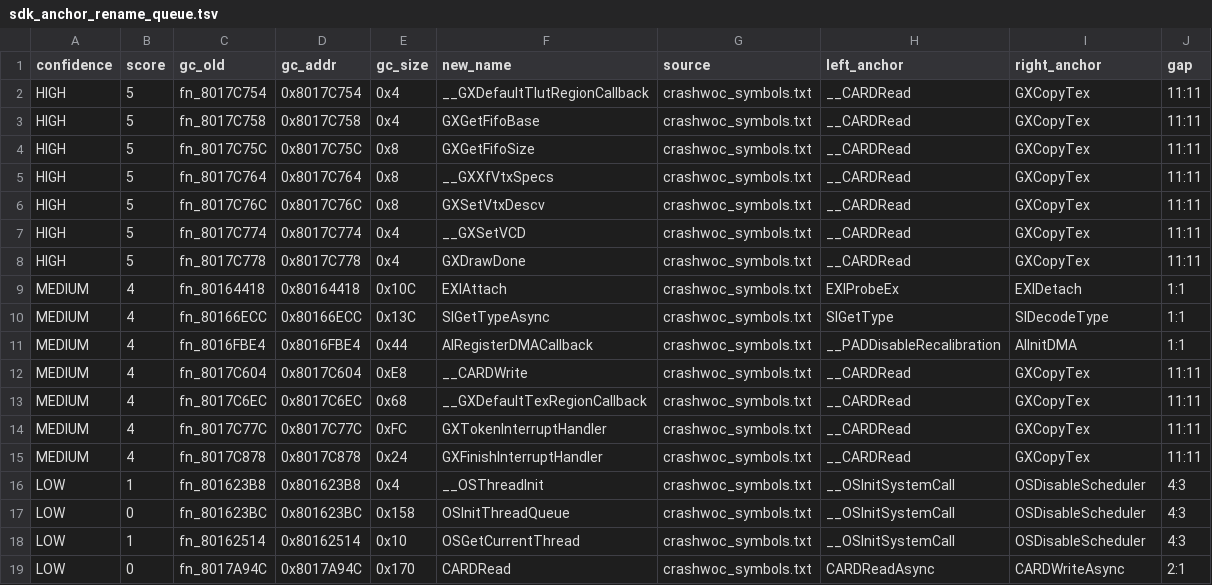
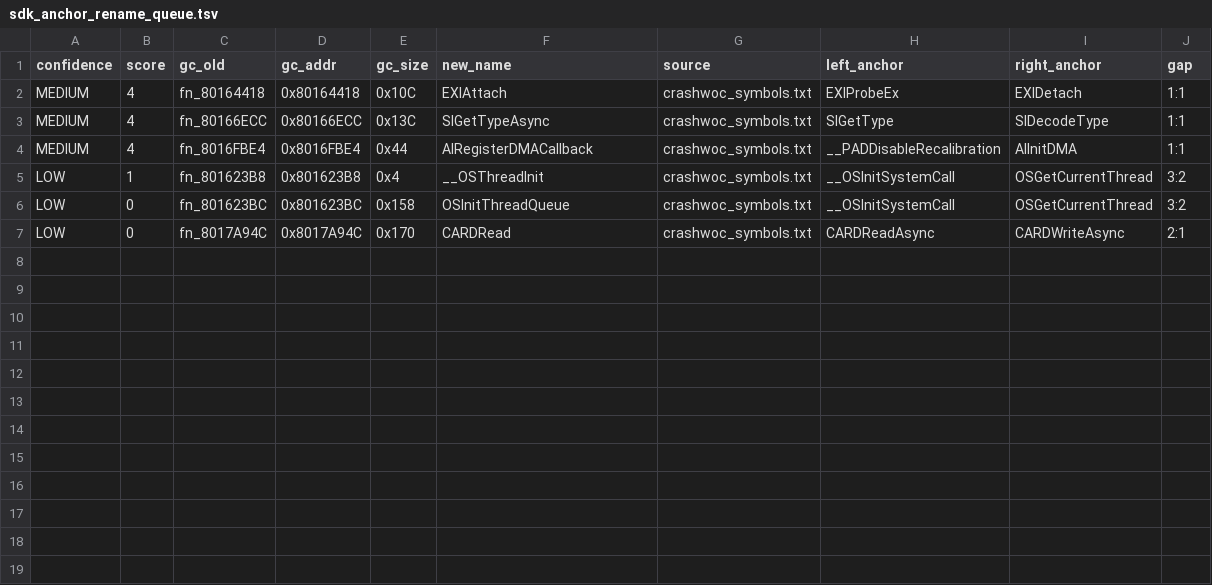
Before and after one commit to ellierocks/lsw1-decomp, a TSV file: docs/symbol_donors/sdk_anchor_rename_queue.tsv, drawn as a sheet.

```diff
--- a/docs/symbol_donors/sdk_anchor_rename_queue.tsv
+++ b/docs/symbol_donors/sdk_anchor_rename_queue.tsv
@@ -1,9 +1,2 @@
 confidence	score	gc_old	gc_addr	gc_size	new_name	source	left_anchor	right_anchor	gap
-HIGH	5	fn_8017C754	0x8017C754	0x4	__GXDefaultTlutRegionCallback	crashwoc_symbols.txt	__CARDRead	GXCopyTex	11:11
-HIGH	5	fn_8017C758	0x8017C758	0x4	GXGetFifoBase	crashwoc_symbols.txt	__CARDRead	GXCopyTex	11:11
-HIGH	5	fn_8017C75C	0x8017C75C	0x8	GXGetFifoSize	crashwoc_symbols.txt	__CARDRead	GXCopyTex	11:11
-HIGH	5	fn_8017C764	0x8017C764	0x8	__GXXfVtxSpecs	crashwoc_symbols.txt	__CARDRead	GXCopyTex	11:11
-HIGH	5	fn_8017C76C	0x8017C76C	0x8	GXSetVtxDescv	crashwoc_symbols.txt	__CARDRead	GXCopyTex	11:11
-HIGH	5	fn_8017C774	0x8017C774	0x4	__GXSetVCD	crashwoc_symbols.txt	__CARDRead	GXCopyTex	11:11
-HIGH	5	fn_8017C778	0x8017C778	0x4	GXDrawDone	crashwoc_symbols.txt	__CARDRead	GXCopyTex	11:11
 MEDIUM	4	fn_80164418	0x80164418	0x10C	EXIAttach	crashwoc_symbols.txt	EXIProbeEx	EXIDetach	1:1
@@ -11,9 +4,4 @@ MEDIUM	4	fn_80166ECC	0x80166ECC	0x13C	SIGetTypeAsync	crashwoc_symbols.txt	SIGetT
 MEDIUM	4	fn_8016FBE4	0x8016FBE4	0x44	AIRegisterDMACallback	crashwoc_symbols.txt	__PADDisableRecalibration	AIInitDMA	1:1
-MEDIUM	4	fn_8017C604	0x8017C604	0xE8	__CARDWrite	crashwoc_symbols.txt	__CARDRead	GXCopyTex	11:11
-MEDIUM	4	fn_8017C6EC	0x8017C6EC	0x68	__GXDefaultTexRegionCallback	crashwoc_symbols.txt	__CARDRead	GXCopyTex	11:11
-MEDIUM	4	fn_8017C77C	0x8017C77C	0xFC	GXTokenInterruptHandler	crashwoc_symbols.txt	__CARDRead	GXCopyTex	11:11
-MEDIUM	4	fn_8017C878	0x8017C878	0x24	GXFinishInterruptHandler	crashwoc_symbols.txt	__CARDRead	GXCopyTex	11:11
-LOW	1	fn_801623B8	0x801623B8	0x4	__OSThreadInit	crashwoc_symbols.txt	__OSInitSystemCall	OSDisableScheduler	4:3
-LOW	0	fn_801623BC	0x801623BC	0x158	OSInitThreadQueue	crashwoc_symbols.txt	__OSInitSystemCall	OSDisableScheduler	4:3
-LOW	1	fn_80162514	0x80162514	0x10	OSGetCurrentThread	crashwoc_symbols.txt	__OSInitSystemCall	OSDisableScheduler	4:3
+LOW	1	fn_801623B8	0x801623B8	0x4	__OSThreadInit	crashwoc_symbols.txt	__OSInitSystemCall	OSGetCurrentThread	3:2
+LOW	0	fn_801623BC	0x801623BC	0x158	OSInitThreadQueue	crashwoc_symbols.txt	__OSInitSystemCall	OSGetCurrentThread	3:2
 LOW	0	fn_8017A94C	0x8017A94C	0x170	CARDRead	crashwoc_symbols.txt	CARDReadAsync	CARDWriteAsync	2:1
```
Also changed, not shown: docs/symbol_donors/lsw2_gc_body_matches.tsv, docs/symbol_donors/mac_anchor_rename_queue.tsv, 32 other files.
